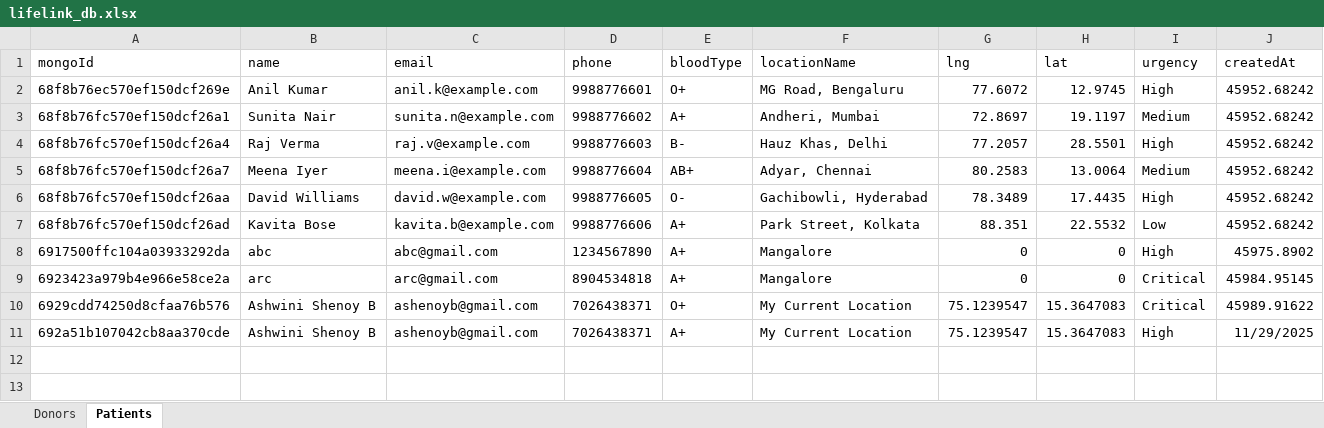
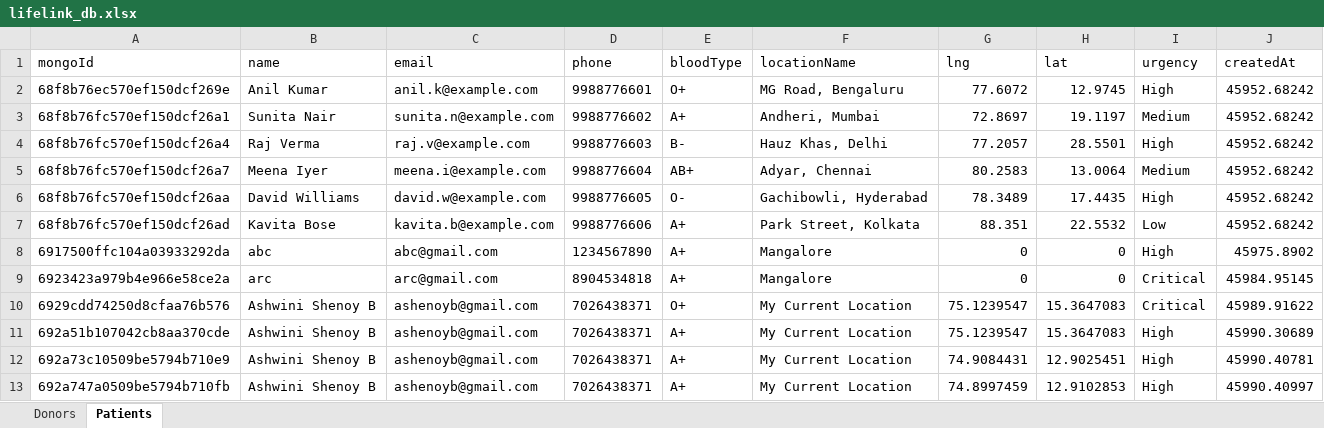
Before and after one commit to ShenoyAsh/PBL, an Excel workbook: Life/server/data/lifelink_db.xlsx, sheet Patients, drawn as a sheet; values as stored, in another font and other column widths than the file's, no borders; the diff names each change by its address in the sheet, - before the commit and + after, or states it on an @@ line.

```diff
--- a/Life/server/data/lifelink_db.xlsx (sheet Patients)
+++ b/Life/server/data/lifelink_db.xlsx (sheet Patients)
-J11 (createdAt): 11/29/2025
+J11 (createdAt): 45990.30689
+row 12: 692a73c10509be5794b710e9 | Ashwini Shenoy B | ashenoyb@gmail.com | 7026438371 | A+ | My Current Location | 74.9084431 | 12.9025451 | High | 45990.40781
+row 13: 692a747a0509be5794b710fb | Ashwini Shenoy B | ashenoyb@gmail.com | 7026438371 | A+ | My Current Location | 74.8997459 | 12.9102853 | High | 45990.40997
```
Also changed, not shown: sheet Donors, 3 other files.
